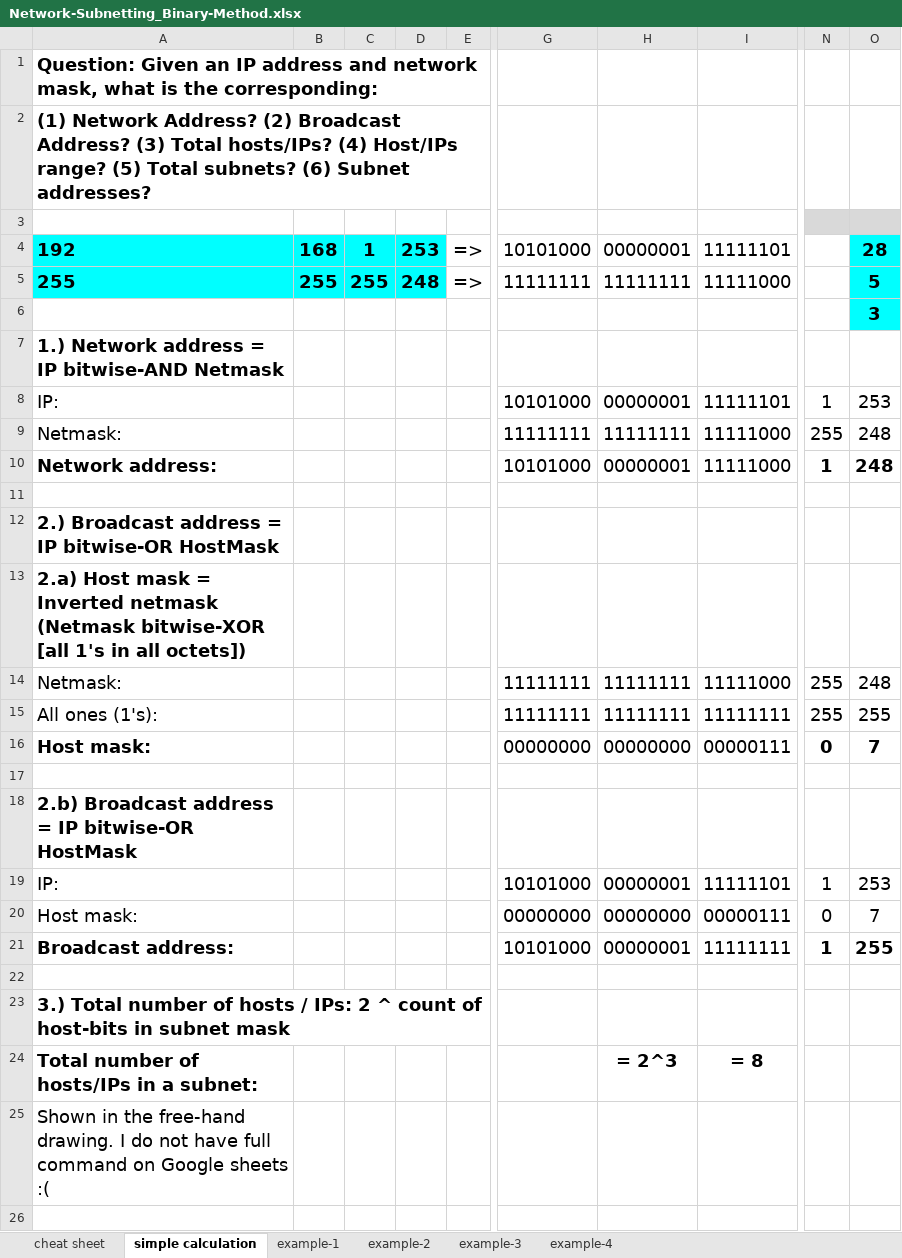
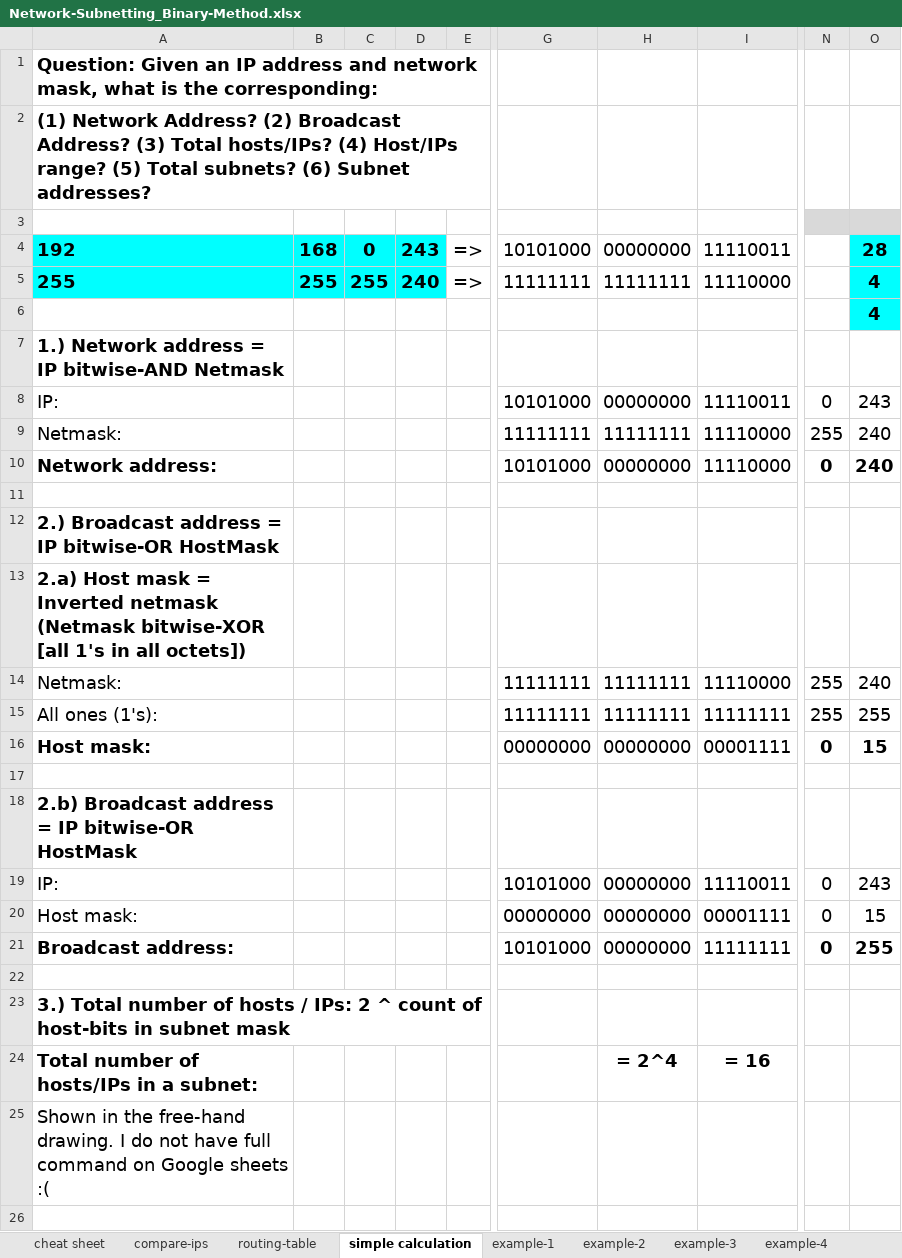
Before and after one commit to KamranAzeem/learn-aws, an Excel workbook: subnetting/Network-Subnetting_Binary-Method.xlsx, sheet simple calculation, drawn as a sheet; only a part is shown, gaps mark what is left out; values as stored, in another font and other column widths than the file's, no borders; charts and pictures not drawn; the diff covers the shown part only; the diff names each change by its address in the sheet, - before the commit and + after, or states it on an @@ line.

```diff
--- a/subnetting/Network-Subnetting_Binary-Method.xlsx (sheet simple calculation)
+++ b/subnetting/Network-Subnetting_Binary-Method.xlsx (sheet simple calculation)
+sheet tab: compare-ips
+sheet tab: routing-table
-C4: 1
+C4: 0
-D4: 253
+D4: 243
-H4: 00000001
+H4: 00000000
-I4: 11111101
+I4: 11110011
-D5: 248
+D5: 240
-I5: 11111000
+I5: 11110000
-O5: 5
+O5: 4
-O6: 3
+O6: 4
-H8: 00000001
+H8: 00000000
-I8: 11111101
+I8: 11110011
-N8: 1
+N8: 0
-O8: 253
+O8: 243
-I9:I10: 11111000
+I9:I10: 11110000
-O9:O10: 248
+O9:O10: 240
-H10: 00000001
+H10: 00000000
-N10: 1
+N10: 0
-I14: 11111000
+I14: 11110000
-O14: 248
+O14: 240
-I16: 00000111
+I16: 00001111
-O16: 7
+O16: 15
-H19: 00000001
+H19: 00000000
-I19: 11111101
+I19: 11110011
-N19: 1
+N19: 0
-O19: 253
+O19: 243
-I20: 00000111
+I20: 00001111
-O20: 7
+O20: 15
-H21: 00000001
+H21: 00000000
-N21: 1
+N21: 0
-H24: = 2^3
+H24: = 2^4
-I24: = 8
+I24: = 16
```
Also changed, not shown: 18 edited cells elsewhere in this sheet, sheet cheat sheet, sheet example-3, charts or pictures, 1 other file.
